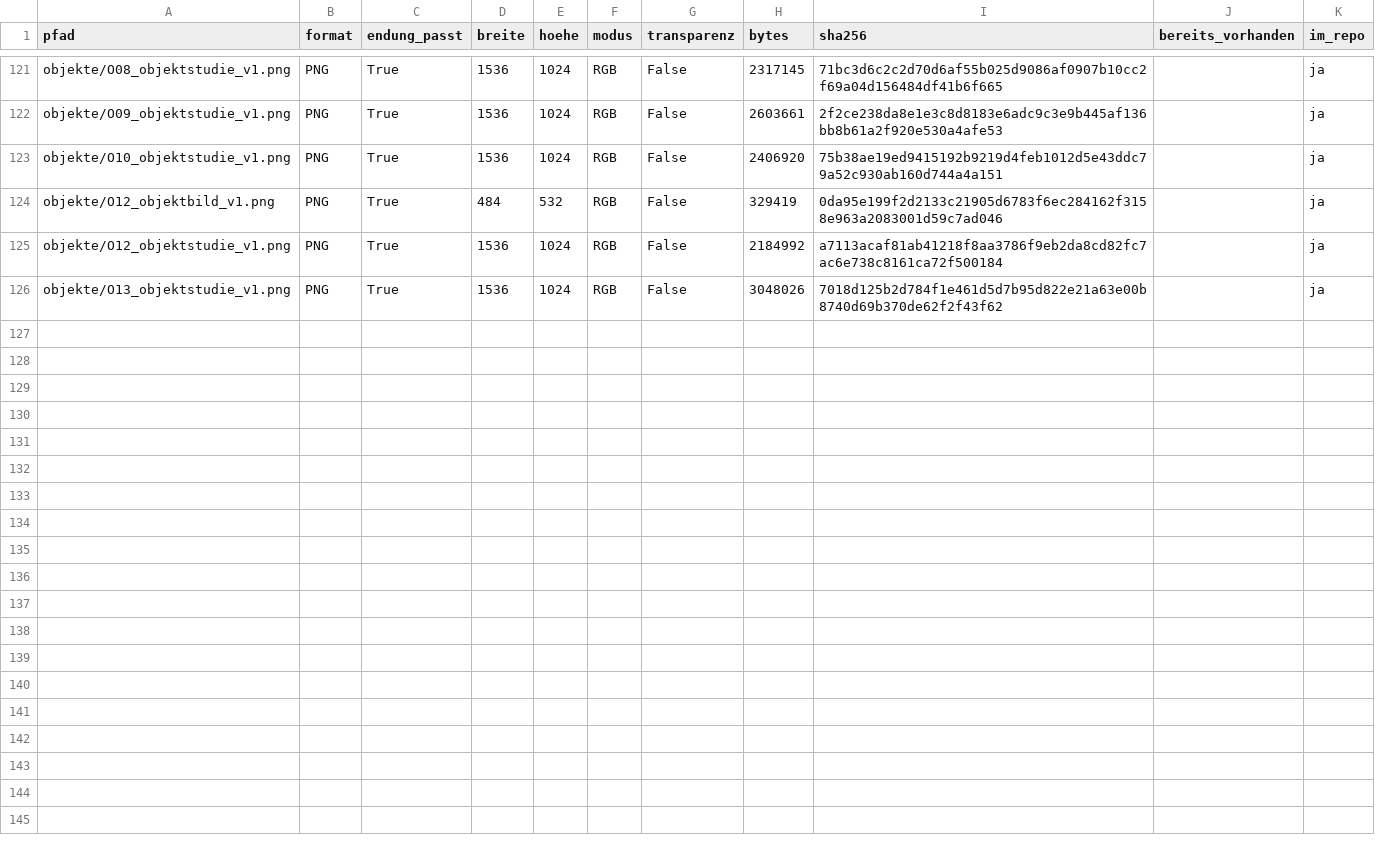
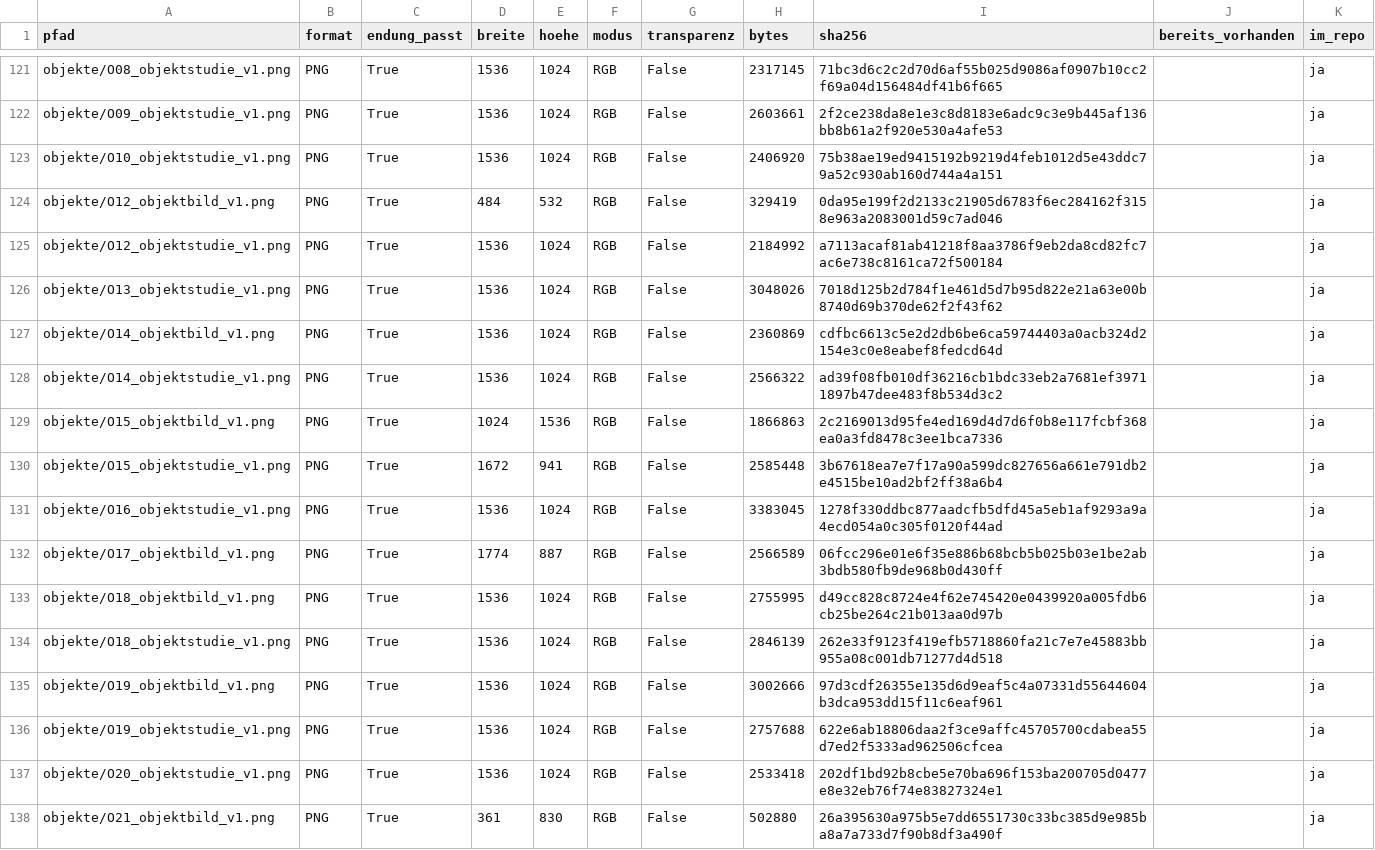
Before and after one commit to neuroways/haus_der_wunder, a CSV file: input/bilder/bestand.csv, drawn as a sheet; only a part is shown, gaps mark what is left out.

```diff
--- a/input/bilder/bestand.csv
+++ b/input/bilder/bestand.csv
@@ -126 +126,13 @@ objekte/O12_objektstudie_v1.png;PNG;True;1536;1024;RGB;False;2184992;a7113acaf81
 objekte/O13_objektstudie_v1.png;PNG;True;1536;1024;RGB;False;3048026;7018d125b2d784f1e461d5d7b95d822e21a63e00b8740d69b370de62f2f43f62;;ja
+objekte/O14_objektbild_v1.png;PNG;True;1536;1024;RGB;False;2360869;cdfbc6613c5e2d2db6be6ca59744403a0acb324d2154e3c0e8eabef8fedcd64d;;ja
+objekte/O14_objektstudie_v1.png;PNG;True;1536;1024;RGB;False;2566322;ad39f08fb010df36216cb1bdc33eb2a7681ef39711897b47dee483f8b534d3c2;;ja
+objekte/O15_objektbild_v1.png;PNG;True;1024;1536;RGB;False;1866863;2c2169013d95fe4ed169d4d7d6f0b8e117fcbf368ea0a3fd8478c3ee1bca7336;;ja
+objekte/O15_objektstudie_v1.png;PNG;True;1672;941;RGB;False;2585448;3b67618ea7e7f17a90a599dc827656a661e791db2e4515be10ad2bf2ff38a6b4;;ja
+objekte/O16_objektstudie_v1.png;PNG;True;1536;1024;RGB;False;3383045;1278f330ddbc877aadcfb5dfd45a5eb1af9293a9a4ecd054a0c305f0120f44ad;;ja
+objekte/O17_objektbild_v1.png;PNG;True;1774;887;RGB;False;2566589;06fcc296e01e6f35e886b68bcb5b025b03e1be2ab3bdb580fb9de968b0d430ff;;ja
+objekte/O18_objektbild_v1.png;PNG;True;1536;1024;RGB;False;2755995;d49cc828c8724e4f62e745420e0439920a005fdb6cb25be264c21b013aa0d97b;;ja
+objekte/O18_objektstudie_v1.png;PNG;True;1536;1024;RGB;False;2846139;262e33f9123f419efb5718860fa21c7e7e45883bb955a08c001db71277d4d518;;ja
+objekte/O19_objektbild_v1.png;PNG;True;1536;1024;RGB;False;3002666;97d3cdf26355e135d6d9eaf5c4a07331d55644604b3dca953dd15f11c6eaf961;;ja
+objekte/O19_objektstudie_v1.png;PNG;True;1536;1024;RGB;False;2757688;622e6ab18806daa2f3ce9affc45705700cdabea55d7ed2f5333ad962506cfcea;;ja
+objekte/O20_objektstudie_v1.png;PNG;True;1536;1024;RGB;False;2533418;202df1bd92b8cbe5e70ba696f153ba200705d0477e8e32eb76f74e83827324e1;;ja
+objekte/O21_objektbild_v1.png;PNG;True;361;830;RGB;False;502880;26a395630a975b5e7dd6551730c33bc385d9e985ba8a7a733d7f90b8df3a490f;;ja
```
Also changed, not shown: 13 other files.
